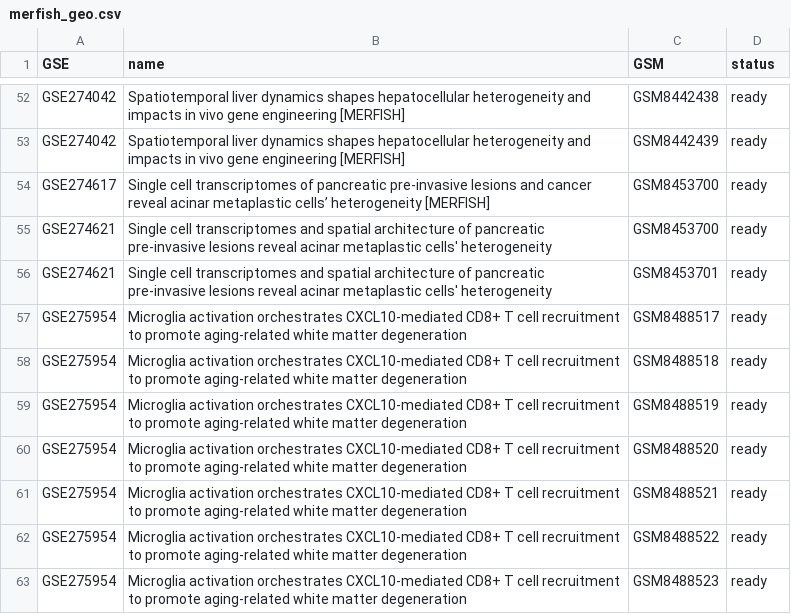
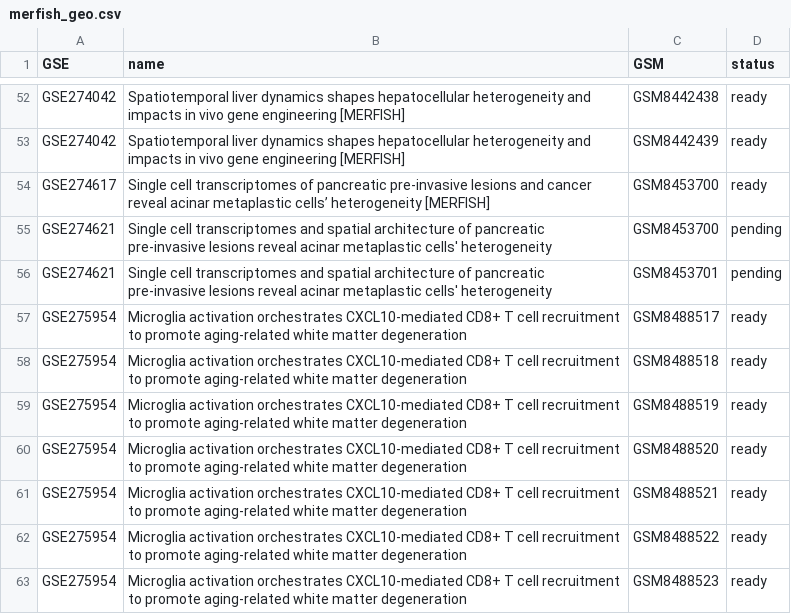
Before and after one commit to zf-li23/SubCellSpace, a CSV file: data/merfish_geo.csv, drawn as a sheet; only a part is shown, gaps mark what is left out.

```diff
--- a/data/merfish_geo.csv
+++ b/data/merfish_geo.csv
@@ -54,4 +54,4 @@ GSE274042,Spatiotemporal liver dynamics shapes hepatocellular heterogeneity and
 GSE274617,Single cell transcriptomes of pancreatic pre-invasive lesions and cancer reveal acinar metaplastic cells’ heterogeneity [MERFISH],GSM8453700,ready
-GSE274621,Single cell transcriptomes and spatial architecture of pancreatic pre-invasive lesions reveal acinar metaplastic cells' heterogeneity,GSM8453700,ready
-GSE274621,Single cell transcriptomes and spatial architecture of pancreatic pre-invasive lesions reveal acinar metaplastic cells' heterogeneity,GSM8453701,ready
+GSE274621,Single cell transcriptomes and spatial architecture of pancreatic pre-invasive lesions reveal acinar metaplastic cells' heterogeneity,GSM8453700,pending
+GSE274621,Single cell transcriptomes and spatial architecture of pancreatic pre-invasive lesions reveal acinar metaplastic cells' heterogeneity,GSM8453701,pending
 GSE275954,Microglia activation orchestrates CXCL10-mediated CD8+ T cell recruitment to promote aging-related white matter degeneration,GSM8488517,ready
```
Also changed, not shown: data/xenium_geo.csv.
